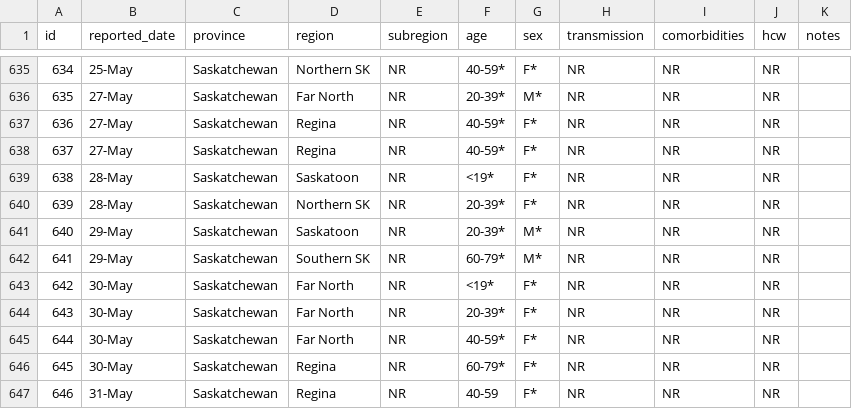
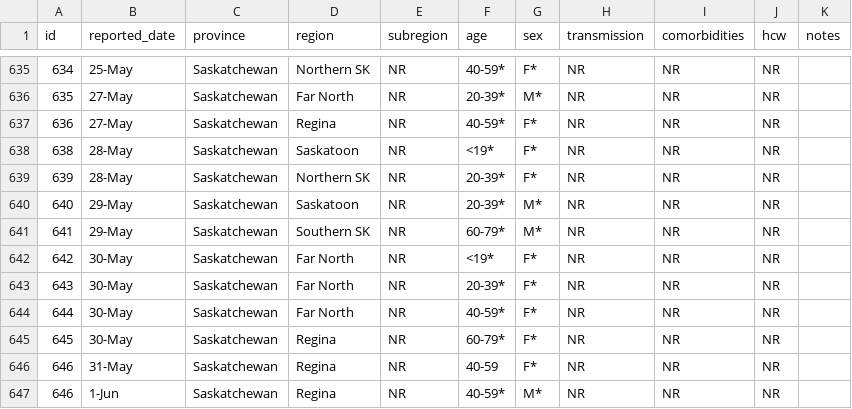
Before and after one commit to noahlittle/SaskOpenCOVID19Data, a CSV file: cases_aggregate.csv, drawn as a sheet; only a part is shown, gaps mark what is left out.

```diff
--- a/cases_aggregate.csv
+++ b/cases_aggregate.csv
@@ -637,3 +637,2 @@ id,reported_date,province,region,subregion,age,sex,transmission,comorbidities,hc
 636,27-May,Saskatchewan,Regina,NR,40-59*,F*,NR,NR,NR,
-637,27-May,Saskatchewan,Regina,NR,40-59*,F*,NR,NR,NR,
 638,28-May,Saskatchewan,Saskatoon,NR,<19*,F*,NR,NR,NR,
@@ -647 +646,2 @@ id,reported_date,province,region,subregion,age,sex,transmission,comorbidities,hc
 646,31-May,Saskatchewan,Regina,NR,40-59,F*,NR,NR,NR,
+646,1-Jun,Saskatchewan,Regina,NR,40-59*,M*,NR,NR,NR,
```
Also changed, not shown: cases.csv, hospitalizations.csv, 2 other files.
